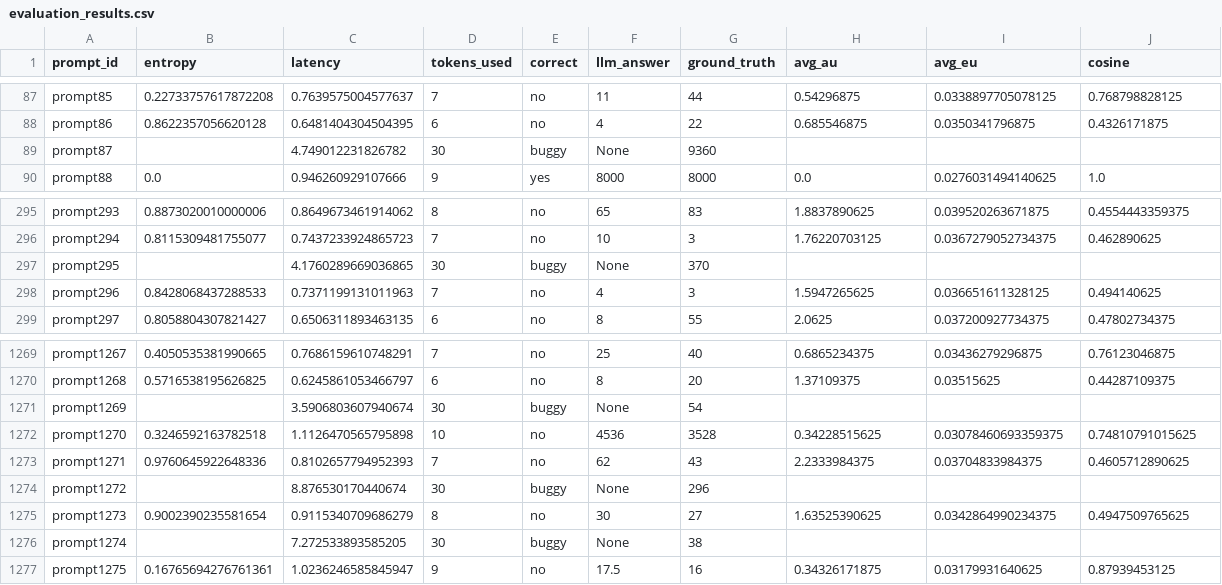
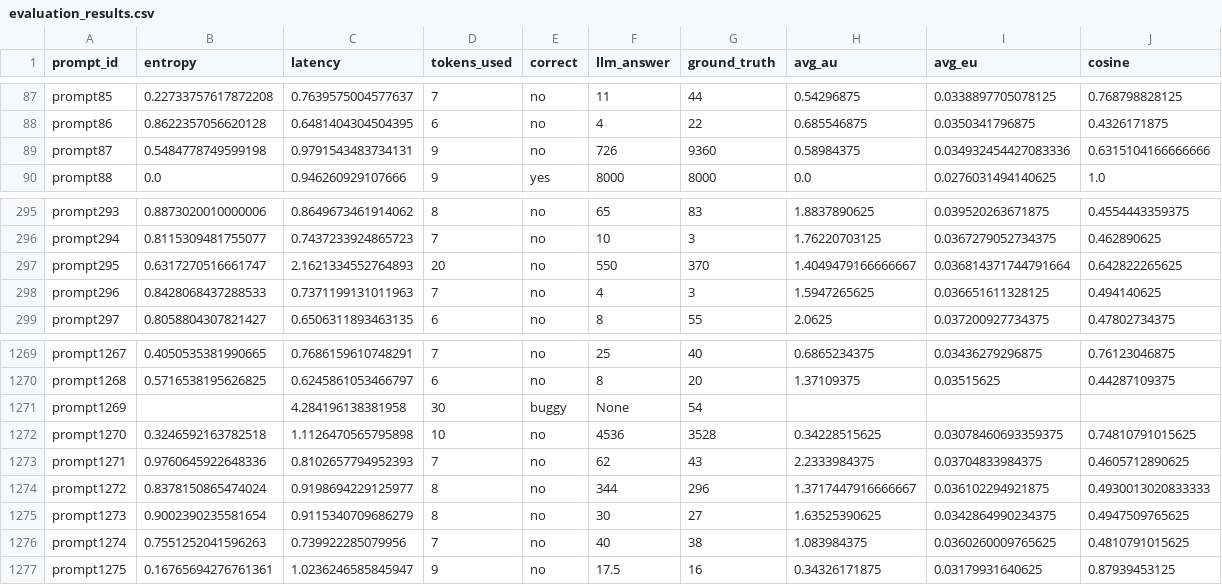
Before and after one commit to itsmejul/llm-confidence, a CSV file: results/accuracy_exp/all_baseline_qwen/evaluation_results.csv, drawn as a sheet; only a part is shown, gaps mark what is left out; the diff covers the shown part only.

```diff
--- a/results/accuracy_exp/all_baseline_qwen/evaluation_results.csv
+++ b/results/accuracy_exp/all_baseline_qwen/evaluation_results.csv
@@ -88,3 +88,3 @@ prompt85,0.22733757617872208,0.7639575004577637,7,no,11,44,0.54296875,0.03388977
 prompt86,0.8622357056620128,0.6481404304504395,6,no,4,22,0.685546875,0.0350341796875,0.4326171875
-prompt87,,4.749012231826782,30,buggy,None,9360,,,
+prompt87,0.5484778749599198,0.9791543483734131,9,no,726,9360,0.58984375,0.034932454427083336,0.6315104166666666
 prompt88,0.0,0.946260929107666,9,yes,8000,8000,0.0,0.0276031494140625,1.0
@@ -296,3 +296,3 @@ prompt293,0.8873020010000006,0.8649673461914062,8,no,65,83,1.8837890625,0.039520
 prompt294,0.8115309481755077,0.7437233924865723,7,no,10,3,1.76220703125,0.0367279052734375,0.462890625
-prompt295,,4.1760289669036865,30,buggy,None,370,,,
+prompt295,0.6317270516661747,2.1621334552764893,20,no,550,370,1.4049479166666667,0.036814371744791664,0.642822265625
 prompt296,0.8428068437288533,0.7371199131011963,7,no,4,3,1.5947265625,0.036651611328125,0.494140625
@@ -1270,8 +1270,8 @@ prompt1267,0.4050535381990665,0.7686159610748291,7,no,25,40,0.6865234375,0.03436
 prompt1268,0.5716538195626825,0.6245861053466797,6,no,8,20,1.37109375,0.03515625,0.44287109375
-prompt1269,,3.5906803607940674,30,buggy,None,54,,,
+prompt1269,,4.284196138381958,30,buggy,None,54,,,
 prompt1270,0.3246592163782518,1.1126470565795898,10,no,4536,3528,0.34228515625,0.03078460693359375,0.74810791015625
 prompt1271,0.9760645922648336,0.8102657794952393,7,no,62,43,2.2333984375,0.03704833984375,0.4605712890625
-prompt1272,,8.876530170440674,30,buggy,None,296,,,
+prompt1272,0.8378150865474024,0.9198694229125977,8,no,344,296,1.3717447916666667,0.036102294921875,0.4930013020833333
 prompt1273,0.9002390235581654,0.9115340709686279,8,no,30,27,1.63525390625,0.0342864990234375,0.4947509765625
-prompt1274,,7.272533893585205,30,buggy,None,38,,,
+prompt1274,0.7551252041596263,0.739922285079956,7,no,40,38,1.083984375,0.0360260009765625,0.4810791015625
 prompt1275,0.16765694276761361,1.0236246585845947,9,no,17.5,16,0.34326171875,0.03179931640625,0.87939453125
```
Also changed, not shown: 111 edited cells elsewhere in this file, results/accuracy_exp/all_baseline_deepseek/evaluation_results.csv, results/accuracy_exp/all_baseline_llama2/evaluation_results.csv, 18 other files.
